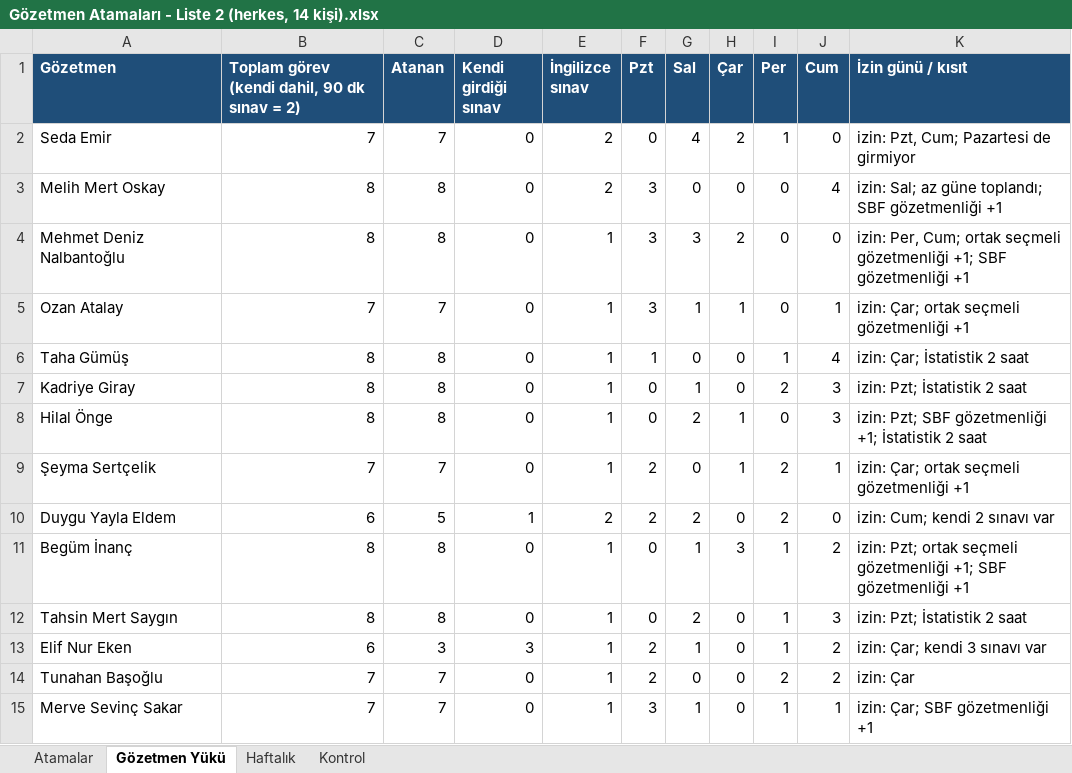
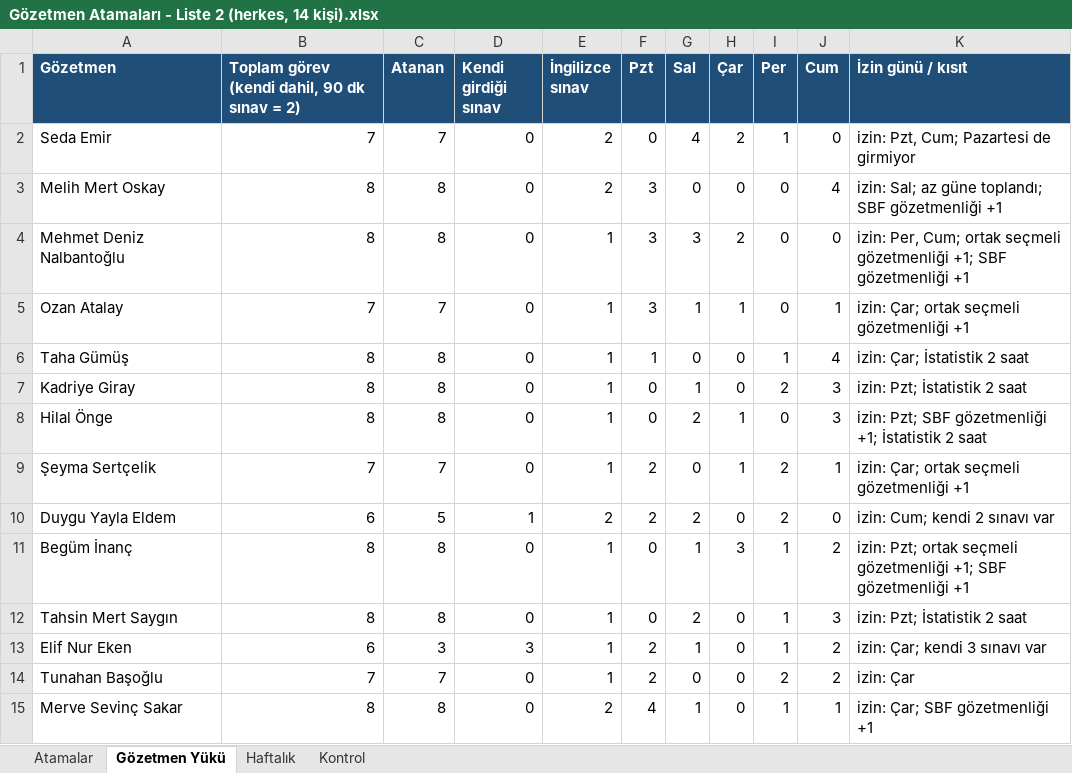
Before and after one commit to iybf-sinav/iybf-sinav.github.io, an Excel workbook: kod/Sınav Çıktıları/Gözetmen Atamaları - Liste 2 (herkes, 14 kişi).xlsx, sheet Gözetmen Yükü, drawn as a sheet; values as stored, in another font and other column widths than the file's, no borders; the diff names each change by its address in the sheet, - before the commit and + after, or states it on an @@ line.

```diff
--- a/kod/Sınav Çıktıları/Gözetmen Atamaları - Liste 2 (herkes, 14 kişi).xlsx (sheet Gözetmen Yükü)
+++ b/kod/Sınav Çıktıları/Gözetmen Atamaları - Liste 2 (herkes, 14 kişi).xlsx (sheet Gözetmen Yükü)
-B15: 7
+B15: 8
-C15 (Atanan): 7
+C15 (Atanan): 8
-E15 (İngilizce sınav): 1
+E15 (İngilizce sınav): 2
-F15 (Pzt): 3
+F15 (Pzt): 4
```
Also changed, not shown: sheet Atamalar, sheet Haftalık, sheet Kontrol, kod/Sınav Çıktıları/Gözetmen Atamaları - Liste 1 (Seda ve Kadriye hariç, 12 kişi).xlsx, kod/Sınav Çıktıları/Gözetmenlikler - Liste 1 (Seda ve Kadriye hariç, 12 kişi).xlsx, 4 other files.
